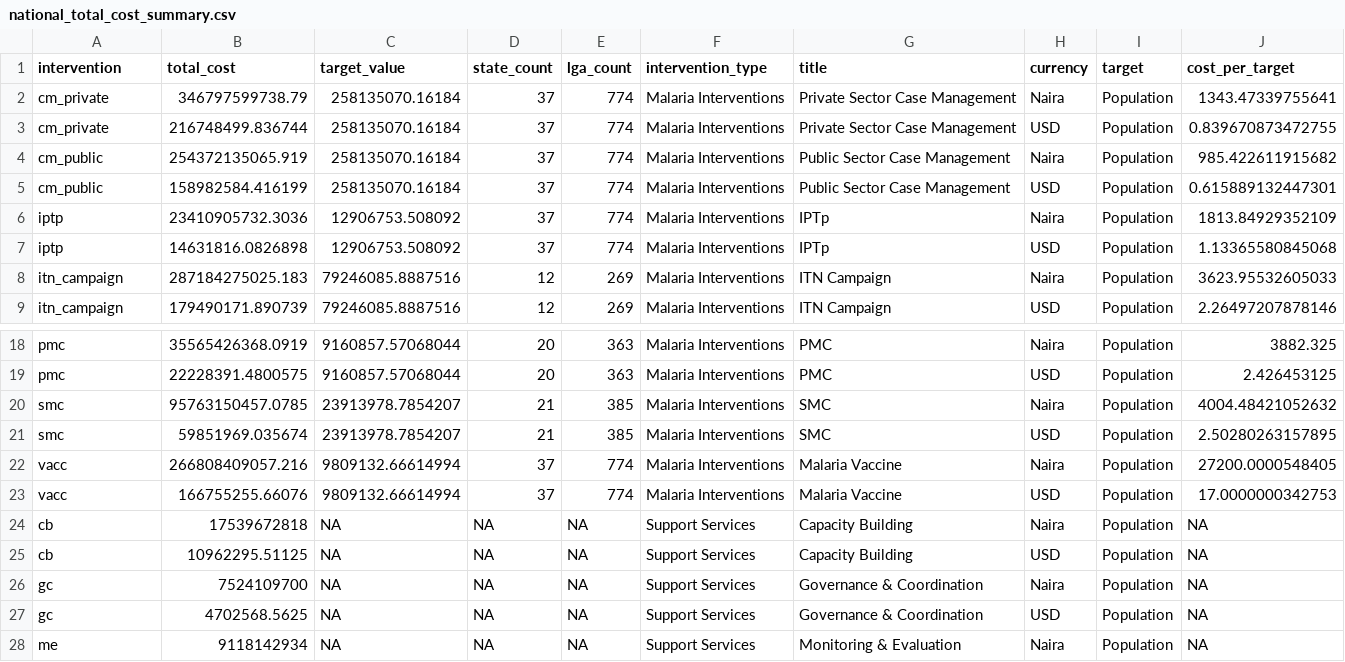
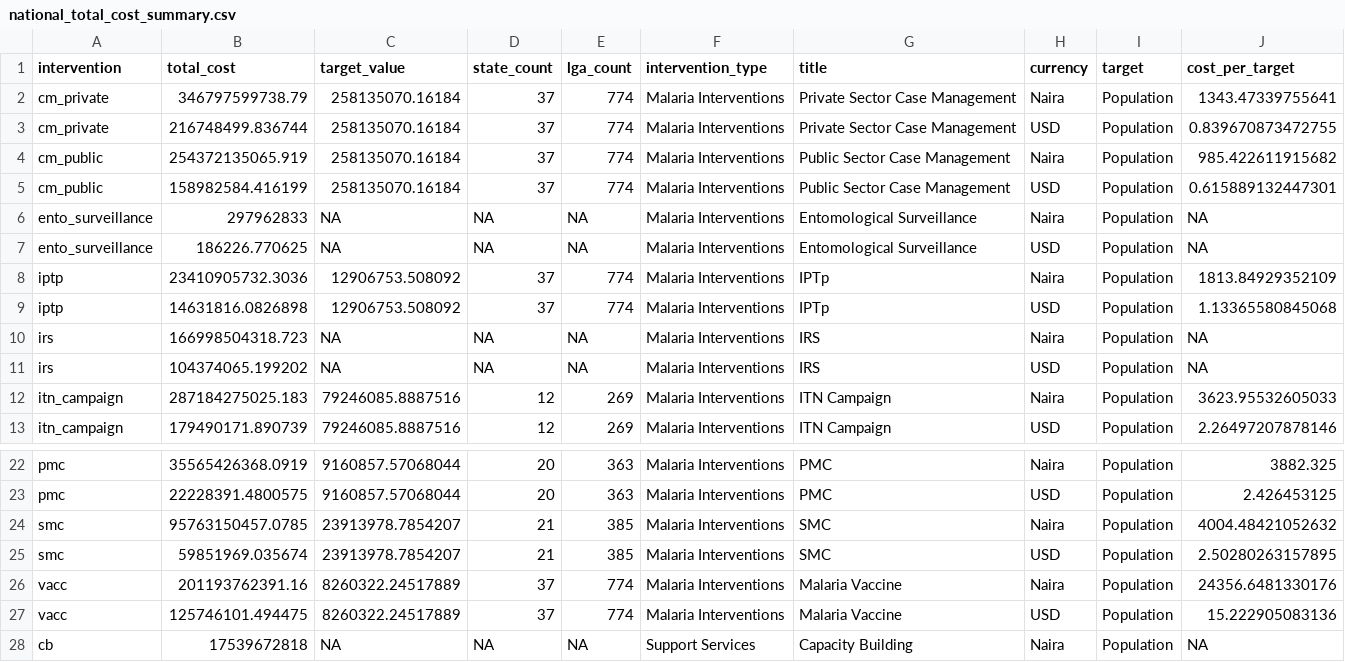
Before and after one commit to PATH-Global-Health/nigeria-budget-viz-tool, a CSV file: budget-viz-tool/working-data/national_total_cost_summary.csv, drawn as a sheet; only a part is shown, gaps mark what is left out; the shorter side is filled out with more unchanged rows.

```diff
--- a/budget-viz-tool/working-data/national_total_cost_summary.csv
+++ b/budget-viz-tool/working-data/national_total_cost_summary.csv
@@ -5,4 +5,8 @@
 "cm_public",158982584.416199,258135070.16184,37,774,"Malaria Interventions","Public Sector Case Management","USD","Population",0.615889132447301
+"ento_surveillance",297962833,NA,NA,NA,"Malaria Interventions","Entomological Surveillance","Naira","Population",NA
+"ento_surveillance",186226.770625,NA,NA,NA,"Malaria Interventions","Entomological Surveillance","USD","Population",NA
 "iptp",23410905732.3036,12906753.508092,37,774,"Malaria Interventions","IPTp","Naira","Population",1813.84929352109
 "iptp",14631816.0826898,12906753.508092,37,774,"Malaria Interventions","IPTp","USD","Population",1.13365580845068
+"irs",166998504318.723,NA,NA,NA,"Malaria Interventions","IRS","Naira","Population",NA
+"irs",104374065.199202,NA,NA,NA,"Malaria Interventions","IRS","USD","Population",NA
 "itn_campaign",287184275025.183,79246085.8887516,12,269,"Malaria Interventions","ITN Campaign","Naira","Population",3623.95532605033
@@ -21,4 +25,4 @@
 "smc",59851969.035674,23913978.7854207,21,385,"Malaria Interventions","SMC","USD","Population",2.50280263157895
-"vacc",266808409057.216,9809132.66614994,37,774,"Malaria Interventions","Malaria Vaccine","Naira","Population",27200.0000548405
-"vacc",166755255.66076,9809132.66614994,37,774,"Malaria Interventions","Malaria Vaccine","USD","Population",17.0000000342753
+"vacc",201193762391.16,8260322.24517889,37,774,"Malaria Interventions","Malaria Vaccine","Naira","Population",24356.6481330176
+"vacc",125746101.494475,8260322.24517889,37,774,"Malaria Interventions","Malaria Vaccine","USD","Population",15.222905083136
 "cb",17539672818,NA,NA,NA,"Support Services","Capacity Building","Naira","Population",NA
```
Also changed, not shown: budget-viz-tool/plan-comparisons/state-support-services-costs.csv, budget-viz-tool/plan-comparisons/viz-data/plan-comparison-costs.csv, 39 other files.
